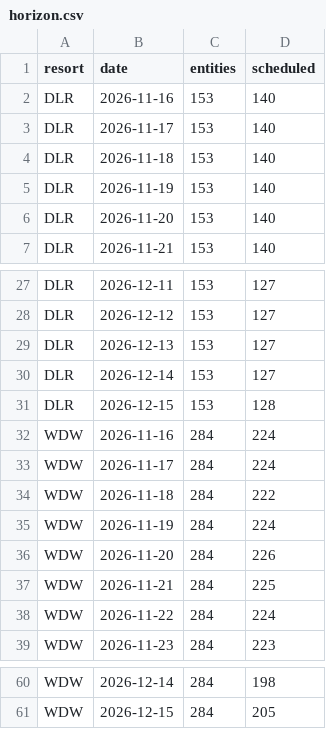
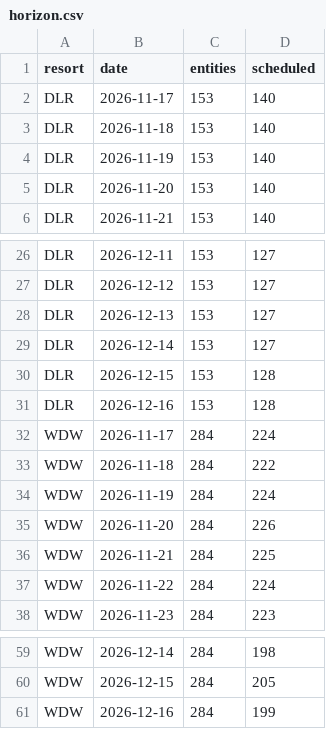
Before and after one commit to scoopdisney/closure-watch, a CSV file: data/horizon.csv, drawn as a sheet; only a part is shown, gaps mark what is left out; removed rows and columns are numbered as before the commit, all else as after; the diff names each change by its address in the sheet, - before the commit and + after, or states it on an @@ line.

```diff
--- a/data/horizon.csv
+++ b/data/horizon.csv
-row 2: DLR | 2026-11-16 | 153 | 140
-row 32: WDW | 2026-11-16 | 284 | 224
+row 31: DLR | 2026-12-16 | 153 | 128
+row 61: WDW | 2026-12-16 | 284 | 199
```
Also changed, not shown: data/closures.csv.
